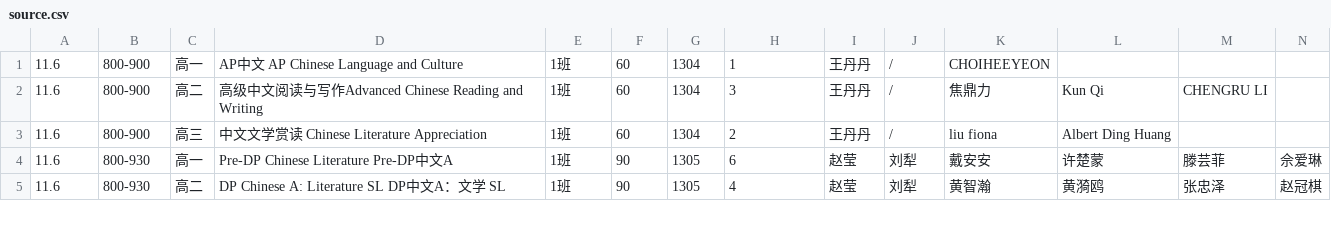
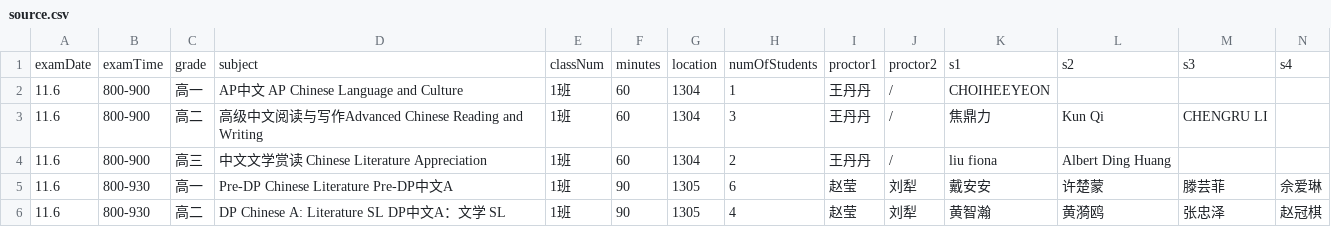
Before and after one commit to CyrusChen-2007/examschedule, a CSV file: source.csv, drawn as a sheet; only a part is shown; rows hold the shown columns only; the diff names each change by its address in the sheet, - before the commit and + after, or states it on an @@ line.

Commit message:
should work this time ig

```diff
--- a/source.csv
+++ b/source.csv
+row 1: examDate | examTime | grade | subject | classNum | minutes | location | numOfStudents | proctor1 | proctor2 | s1 | s2 | s3 | s4
```
Also changed, not shown: 2 other files.
